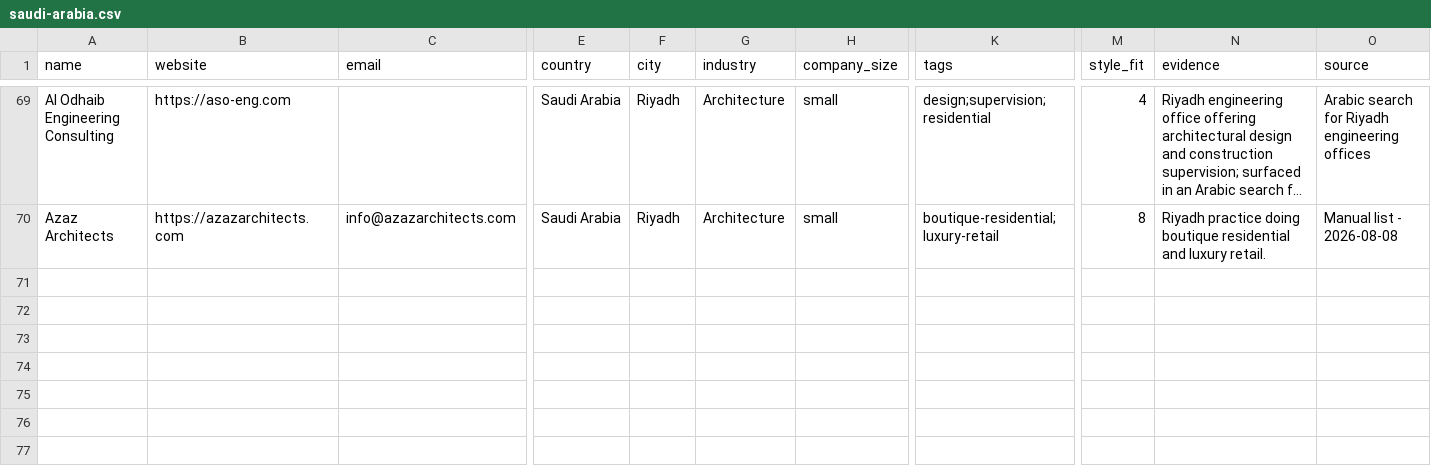
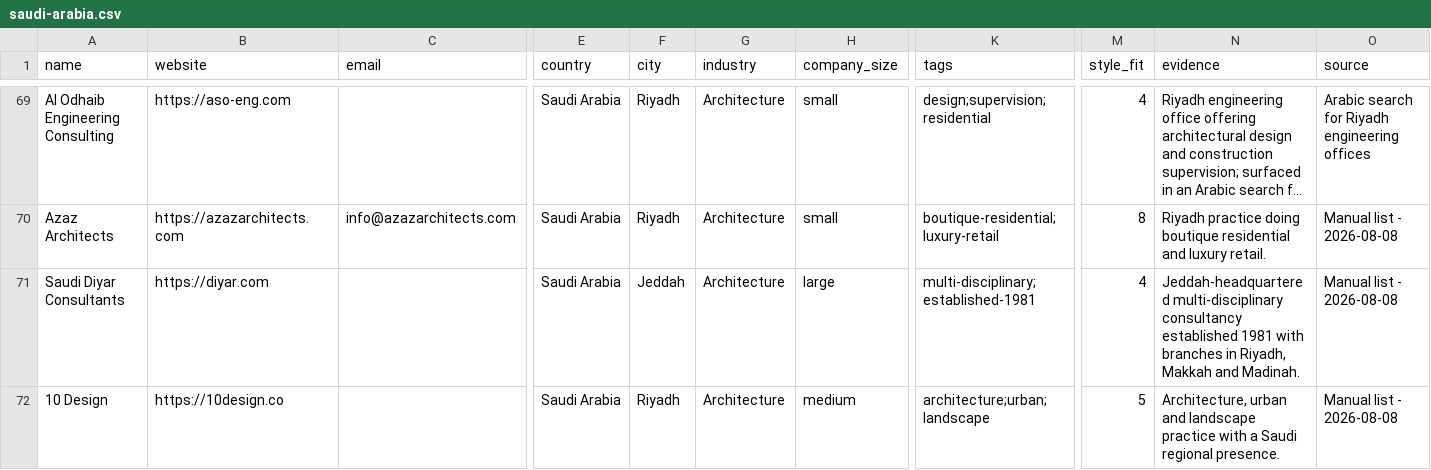
Before and after one commit to miladrostami9999-source/Archon, a CSV file: leads/saudi-arabia.csv, drawn as a sheet; only a part is shown, gaps mark what is left out; long unchanged cells end in …; rows hold the shown columns only; the diff names each change by its address in the sheet, - before the commit and + after, or states it on an @@ line.

```diff
--- a/leads/saudi-arabia.csv
+++ b/leads/saudi-arabia.csv
+row 71: Saudi Diyar Consultants | https://diyar.com |  | Saudi Arabia | Jeddah | Architecture | large | multi-disciplinary;established-1981 | 4 | Jeddah-headquartered multi-disciplinary consultancy established 1981 with branches in Riyadh, Makkah and Madinah. | Manual list - 2026-08-08
+row 72: 10 Design | https://10design.co |  | Saudi Arabia | Riyadh | Architecture | medium | architecture;urban;landscape | 5 | Architecture, urban and landscape practice with a Saudi regional presence. | Manual list - 2026-08-08
```
Also changed, not shown: leads/kuwait.csv, leads/oman.csv, 2 other files.
